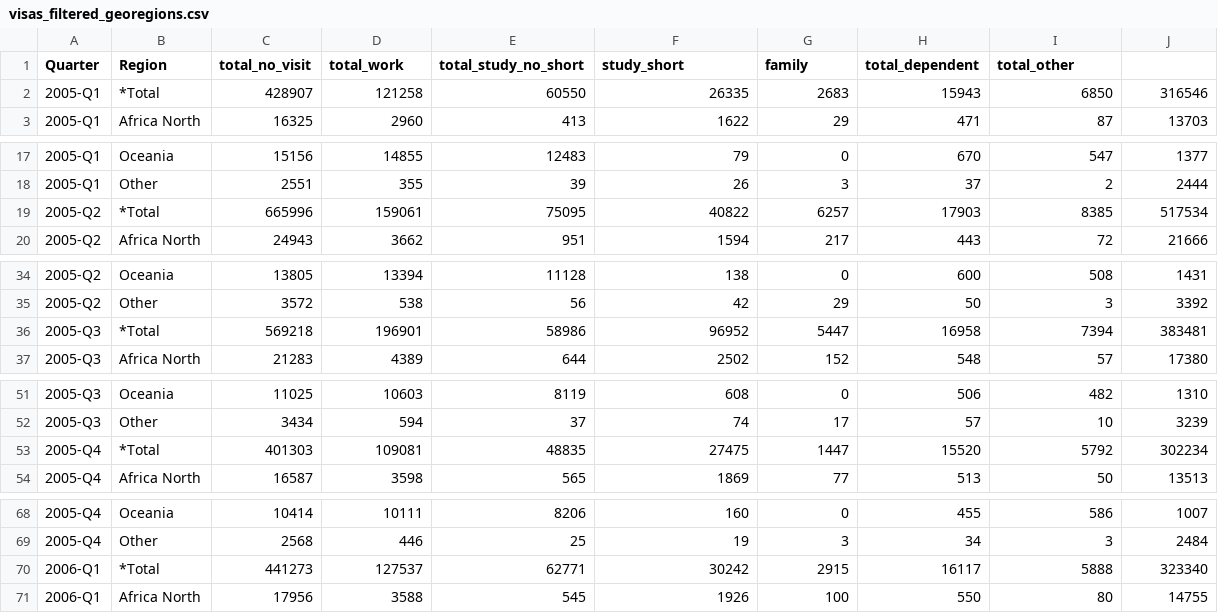
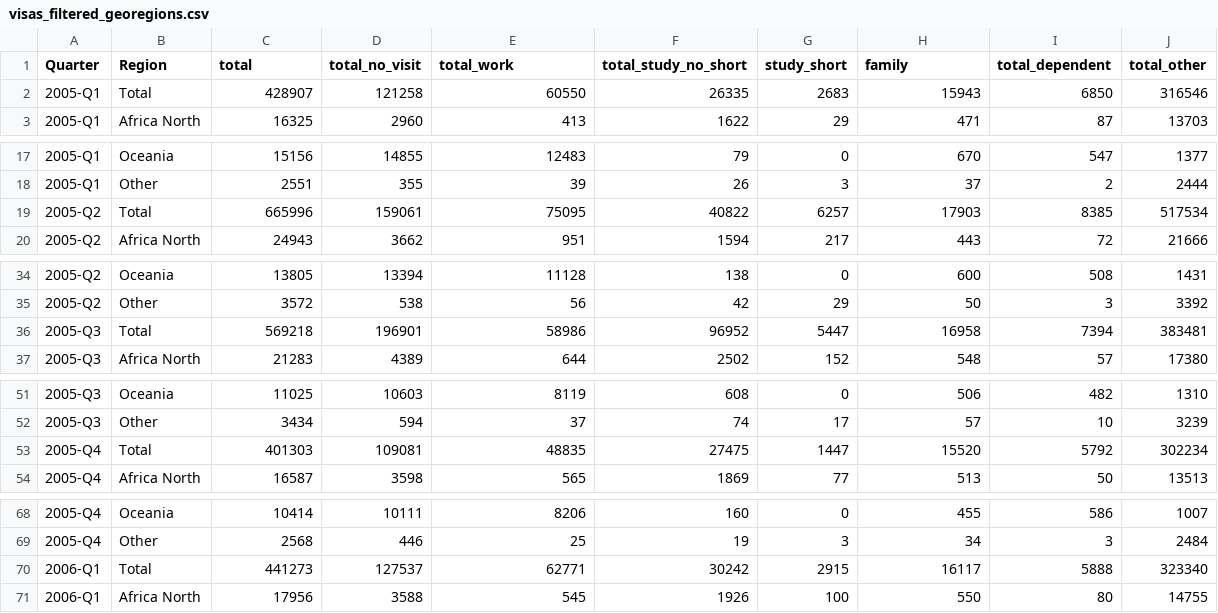
Before and after one commit to dannycboyd/dannycboyd.github.io, a CSV file: UK_Immigration/visas_filtered_georegions.csv, drawn as a sheet; only a part is shown, gaps mark what is left out; the diff covers the shown part only.

```diff
--- a/UK_Immigration/visas_filtered_georegions.csv
+++ b/UK_Immigration/visas_filtered_georegions.csv
@@ -1,3 +1,3 @@
-Quarter,Region,total_no_visit,total_work,total_study_no_short,study_short,family,total_dependent,total_other,
-2005-Q1,*Total,428907,121258,60550,26335,2683,15943,6850,316546
+Quarter,Region,total,total_no_visit,total_work,total_study_no_short,study_short,family,total_dependent,total_other
+2005-Q1,Total,428907,121258,60550,26335,2683,15943,6850,316546
 2005-Q1,Africa North,16325,2960,413,1622,29,471,87,13703
@@ -18,3 +18,3 @@ Quarter,Region,total_no_visit,total_work,total_study_no_short,study_short,family
 2005-Q1,Other,2551,355,39,26,3,37,2,2444
-2005-Q2,*Total,665996,159061,75095,40822,6257,17903,8385,517534
+2005-Q2,Total,665996,159061,75095,40822,6257,17903,8385,517534
 2005-Q2,Africa North,24943,3662,951,1594,217,443,72,21666
@@ -35,3 +35,3 @@ Quarter,Region,total_no_visit,total_work,total_study_no_short,study_short,family
 2005-Q2,Other,3572,538,56,42,29,50,3,3392
-2005-Q3,*Total,569218,196901,58986,96952,5447,16958,7394,383481
+2005-Q3,Total,569218,196901,58986,96952,5447,16958,7394,383481
 2005-Q3,Africa North,21283,4389,644,2502,152,548,57,17380
@@ -52,3 +52,3 @@ Quarter,Region,total_no_visit,total_work,total_study_no_short,study_short,family
 2005-Q3,Other,3434,594,37,74,17,57,10,3239
-2005-Q4,*Total,401303,109081,48835,27475,1447,15520,5792,302234
+2005-Q4,Total,401303,109081,48835,27475,1447,15520,5792,302234
 2005-Q4,Africa North,16587,3598,565,1869,77,513,50,13513
@@ -69,3 +69,3 @@ Quarter,Region,total_no_visit,total_work,total_study_no_short,study_short,family
 2005-Q4,Other,2568,446,25,19,3,34,3,2484
-2006-Q1,*Total,441273,127537,62771,30242,2915,16117,5888,323340
+2006-Q1,Total,441273,127537,62771,30242,2915,16117,5888,323340
 2006-Q1,Africa North,17956,3588,545,1926,100,550,80,14755
```
Also changed, not shown: 48 edited cells elsewhere in this file, 1 other file.
